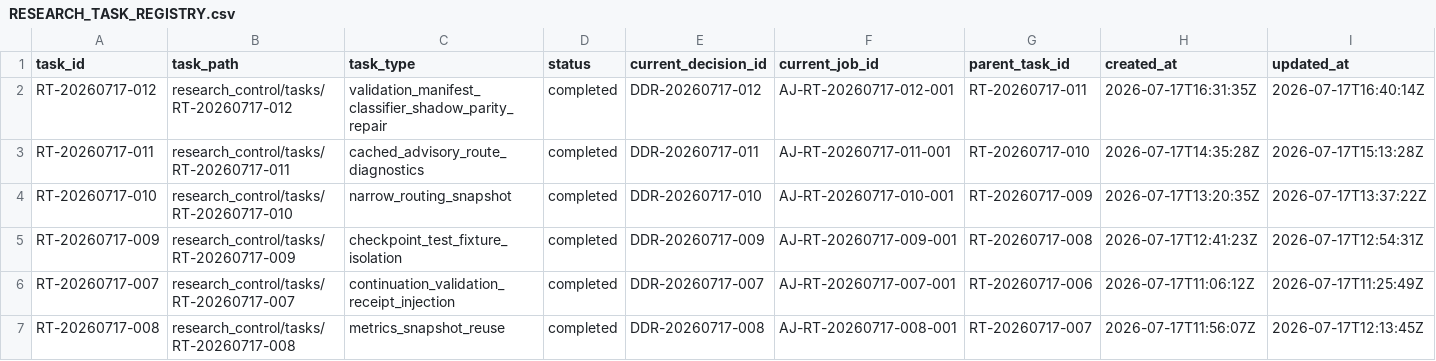
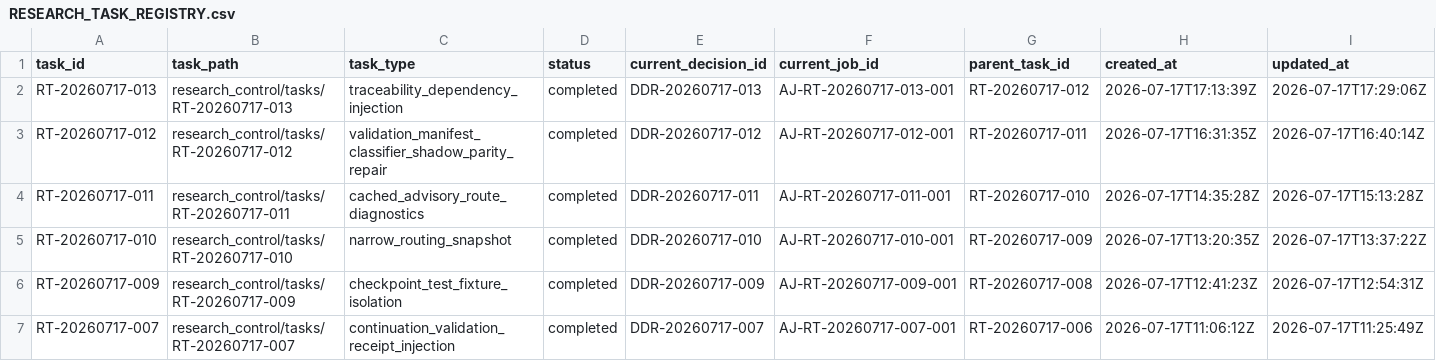
Before and after one commit to AngryOwlAI/The-AEther-Flow, a CSV file: registries/RESEARCH_TASK_REGISTRY.csv, drawn as a sheet; only a part is shown; the shorter side is filled out with more unchanged rows; rows hold the shown columns only; the diff names each change by its address in the sheet, - before the commit and + after, or states it on an @@ line.

Commit message:
Research control: RT-20260717-013 validator-engineer@0.2.0--RT-20260717-013 completion
Decision: DDR-20260717-013

AgentJob: AJ-RT-20260717-013-001

Handoff:

Summary: P9-T01 bounded raw-input dependency minimal-fixture failure-equivalence focused-test and full-repository validation passed with P9-T02 and P9-T03 conversion deferred.

Validation: memory sync PASS; final memory core PASS; research-control PASS; diff allowlist PASS

Push: not performed

```diff
--- a/registries/RESEARCH_TASK_REGISTRY.csv
+++ b/registries/RESEARCH_TASK_REGISTRY.csv
+row 2: RT-20260717-013 | research_control/tasks/RT-20260717-013 | traceability_dependency_injection | completed | DDR-20260717-013 | AJ-RT-20260717-013-001 | RT-20260717-012 | 2026-07-17T17:13:39Z | 2026-07-17T17:29:06Z
```
Also changed, not shown: registries/DIRECTOR_DECISION_REGISTRY.csv, registries/MARKDOWN_SOURCE_REGISTRY.csv, 32 other files.
